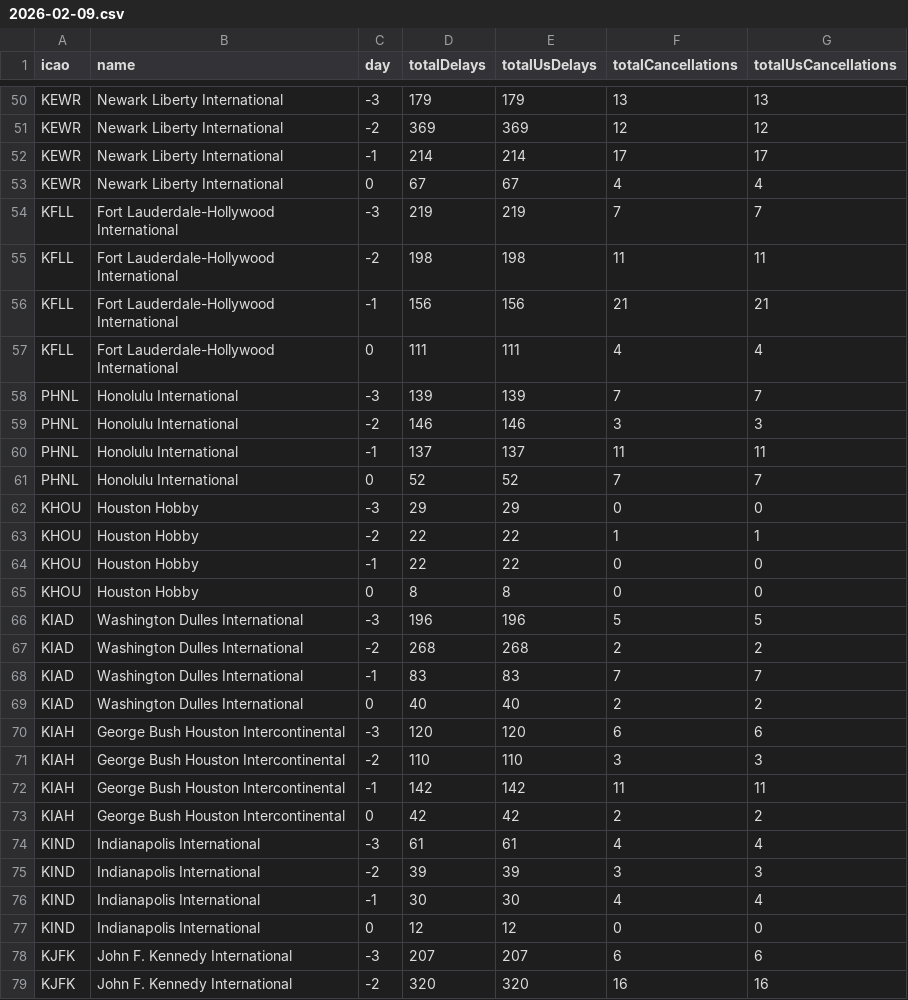
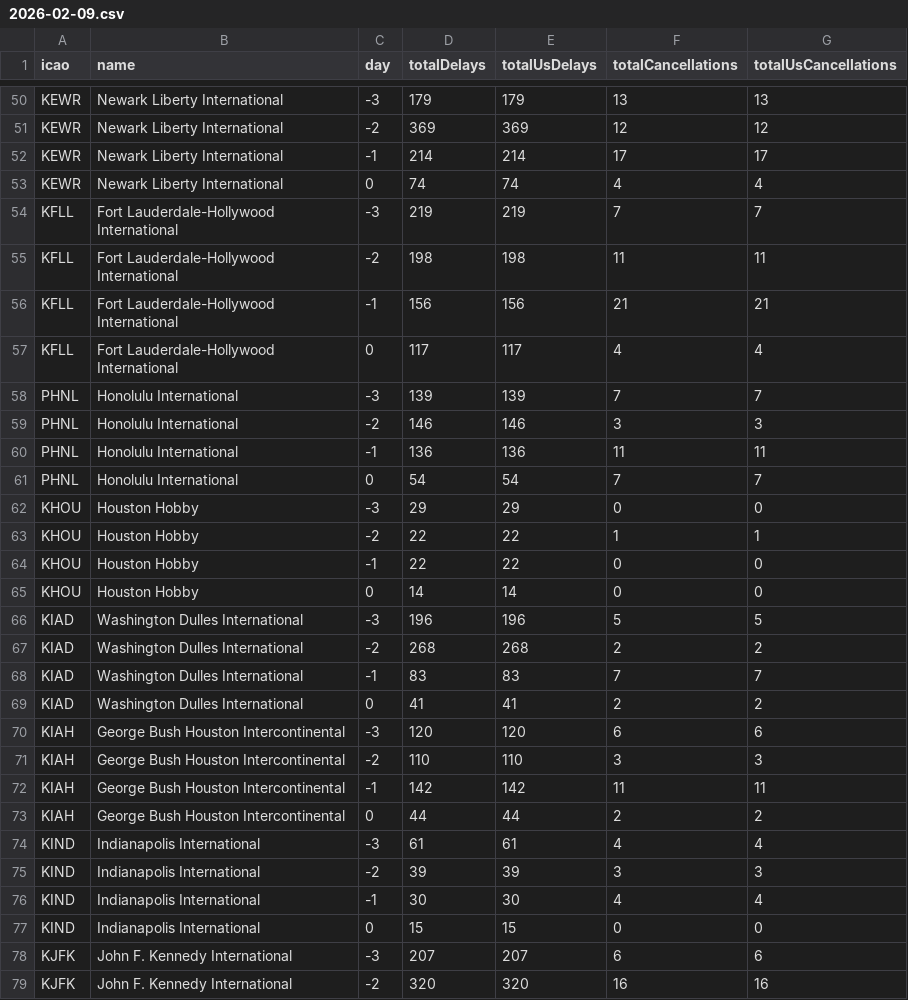
Before and after one commit to erxclau/flightaware, a CSV file: 2026-02-09.csv, drawn as a sheet; only a part is shown, gaps mark what is left out; the diff covers the shown part only.

```diff
--- a/2026-02-09.csv
+++ b/2026-02-09.csv
@@ -52,3 +52,3 @@ KEWR,Newark Liberty International,-2,369,369,12,12
 KEWR,Newark Liberty International,-1,214,214,17,17
-KEWR,Newark Liberty International,0,67,67,4,4
+KEWR,Newark Liberty International,0,74,74,4,4
 KFLL,Fort Lauderdale-Hollywood International,-3,219,219,7,7
@@ -56,7 +56,7 @@ KFLL,Fort Lauderdale-Hollywood International,-2,198,198,11,11
 KFLL,Fort Lauderdale-Hollywood International,-1,156,156,21,21
-KFLL,Fort Lauderdale-Hollywood International,0,111,111,4,4
+KFLL,Fort Lauderdale-Hollywood International,0,117,117,4,4
 PHNL,Honolulu International,-3,139,139,7,7
 PHNL,Honolulu International,-2,146,146,3,3
-PHNL,Honolulu International,-1,137,137,11,11
-PHNL,Honolulu International,0,52,52,7,7
+PHNL,Honolulu International,-1,136,136,11,11
+PHNL,Honolulu International,0,54,54,7,7
 KHOU,Houston Hobby,-3,29,29,0,0
@@ -64,3 +64,3 @@ KHOU,Houston Hobby,-2,22,22,1,1
 KHOU,Houston Hobby,-1,22,22,0,0
-KHOU,Houston Hobby,0,8,8,0,0
+KHOU,Houston Hobby,0,14,14,0,0
 KIAD,Washington Dulles International,-3,196,196,5,5
@@ -68,3 +68,3 @@ KIAD,Washington Dulles International,-2,268,268,2,2
 KIAD,Washington Dulles International,-1,83,83,7,7
-KIAD,Washington Dulles International,0,40,40,2,2
+KIAD,Washington Dulles International,0,41,41,2,2
 KIAH,George Bush Houston Intercontinental,-3,120,120,6,6
@@ -72,3 +72,3 @@ KIAH,George Bush Houston Intercontinental,-2,110,110,3,3
 KIAH,George Bush Houston Intercontinental,-1,142,142,11,11
-KIAH,George Bush Houston Intercontinental,0,42,42,2,2
+KIAH,George Bush Houston Intercontinental,0,44,44,2,2
 KIND,Indianapolis International,-3,61,61,4,4
@@ -76,3 +76,3 @@ KIND,Indianapolis International,-2,39,39,3,3
 KIND,Indianapolis International,-1,30,30,4,4
-KIND,Indianapolis International,0,12,12,0,0
+KIND,Indianapolis International,0,15,15,0,0
 KJFK,John F. Kennedy International,-3,207,207,6,6
```
Also changed, not shown: 74 edited cells elsewhere in this file.
